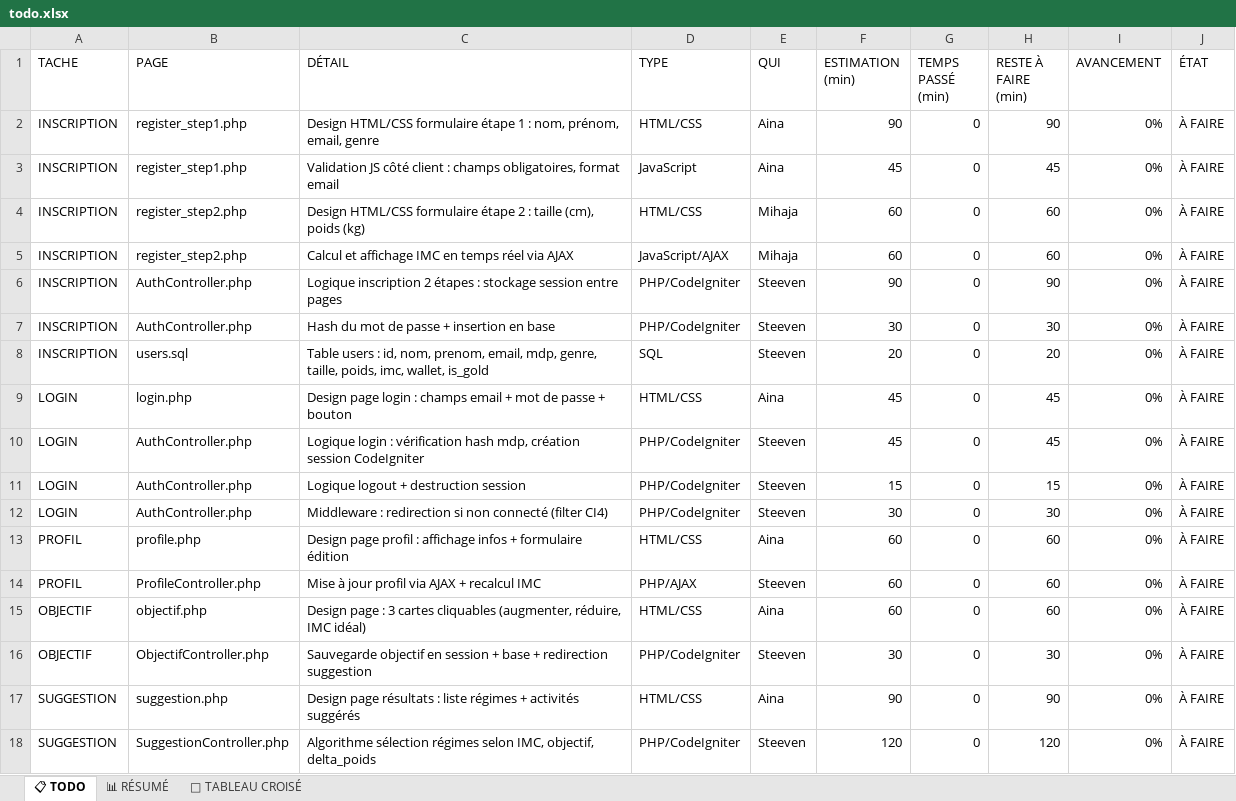
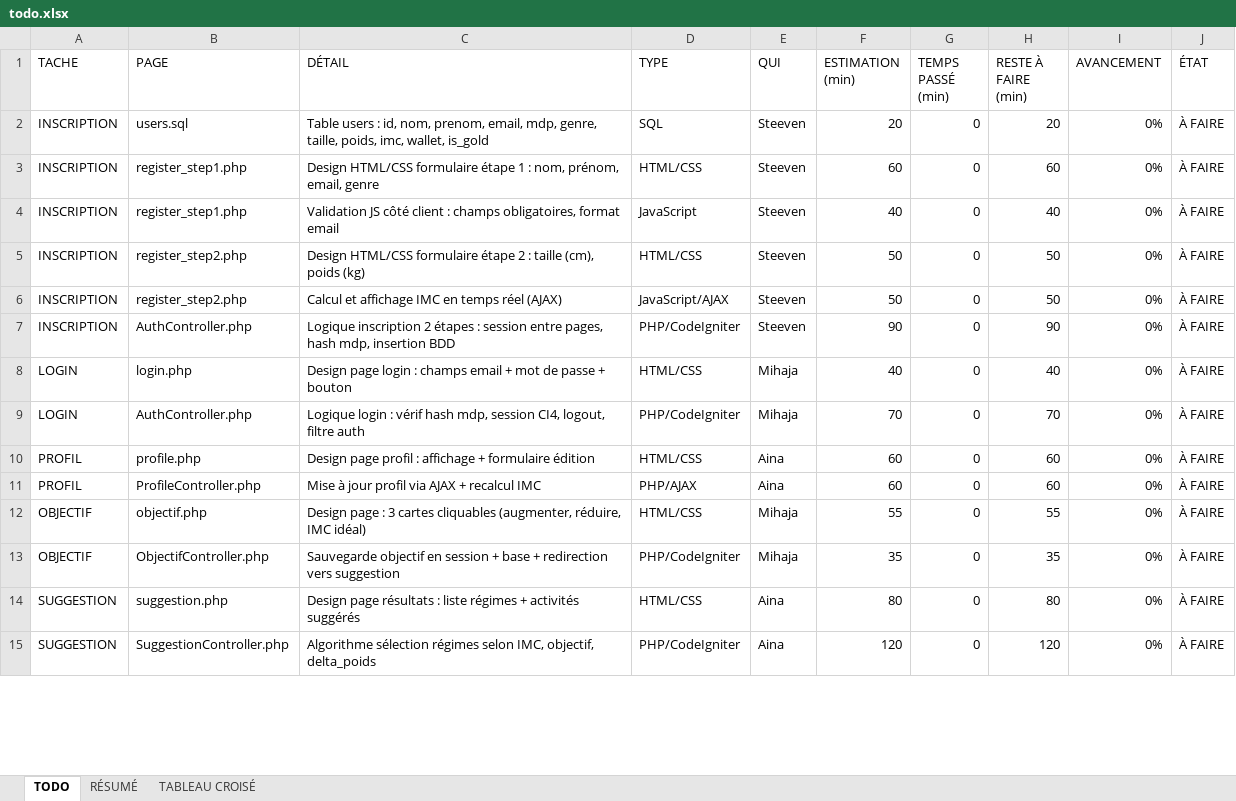
Before and after one commit to 5teeve/BodyMetric, an Excel workbook: todo.xlsx, sheet TODO, drawn as a sheet; only a part is shown; values as stored, in another font and other column widths than the file's, no cell formats; charts and pictures and conditional formats not drawn; removed rows and columns are numbered as before the commit, all else as after; the diff covers the shown part only; the diff names each change by its address in the sheet, - before the commit and + after, or states it on an @@ line.

Commit message:
[fix] correction todo list

```diff
--- a/todo.xlsx (sheet TODO)
+++ b/todo.xlsx (sheet TODO)
-sheet tab: 📋 TODO
+sheet tab: TODO
-sheet tab: 📊 RÉSUMÉ
+sheet tab: RÉSUMÉ
-sheet tab: 🔀 TABLEAU CROISÉ
+sheet tab: TABLEAU CROISÉ
-row 2: INSCRIPTION | register_step1.php | Design HTML/CSS formulaire étape 1 : nom, prénom, email, genre | HTML/CSS | Aina | 90 | 0 | 90 | 0% | À FAIRE
-row 3: INSCRIPTION | register_step1.php | Validation JS côté client : champs obligatoires, format email | JavaScript | Aina | 45 | 0 | 45 | 0% | À FAIRE
-row 4: INSCRIPTION | register_step2.php | Design HTML/CSS formulaire étape 2 : taille (cm), poids (kg) | HTML/CSS | Mihaja | 60 | 0 | 60 | 0% | À FAIRE
-row 5: INSCRIPTION | register_step2.php | Calcul et affichage IMC en temps réel via AJAX | JavaScript/AJAX | Mihaja | 60 | 0 | 60 | 0% | À FAIRE
-row 6: INSCRIPTION | AuthController.php | Logique inscription 2 étapes : stockage session entre pages | PHP/CodeIgniter | Steeven | 90 | 0 | 90 | 0% | À FAIRE
-row 7: INSCRIPTION | AuthController.php | Hash du mot de passe + insertion en base | PHP/CodeIgniter | Steeven | 30 | 0 | 30 | 0% | À FAIRE
+row 3: INSCRIPTION | register_step1.php | Design HTML/CSS formulaire étape 1 : nom, prénom, email, genre | HTML/CSS | Steeven | 60 | 0 | 60 | 0% | À FAIRE
+row 4: INSCRIPTION | register_step1.php | Validation JS côté client : champs obligatoires, format email | JavaScript | Steeven | 40 | 0 | 40 | 0% | À FAIRE
+row 5: INSCRIPTION | register_step2.php | Design HTML/CSS formulaire étape 2 : taille (cm), poids (kg) | HTML/CSS | Steeven | 50 | 0 | 50 | 0% | À FAIRE
+row 6: INSCRIPTION | register_step2.php | Calcul et affichage IMC en temps réel (AJAX) | JavaScript/AJAX | Steeven | 50 | 0 | 50 | 0% | À FAIRE
+row 7: INSCRIPTION | AuthController.php | Logique inscription 2 étapes : session entre pages, hash mdp, insertion BDD | PHP/CodeIgniter | Steeven | 90 | 0 | 90 | 0% | À FAIRE
-E8 (QUI): Aina
+E8 (QUI): Mihaja
-F8 (ESTIMATION (min)): 45
+F8 (ESTIMATION (min)): 40
-H8 (RESTE À FAIRE (min)): 45
+H8 (RESTE À FAIRE (min)): 40
-C9 (DÉTAIL): …login : vérification hash mdp, création session CodeIgniter
+C9 (DÉTAIL): …login : vérif hash mdp, session CI4, logout, filtre auth
-E9 (QUI): Steeven
+E9 (QUI): Mihaja
-F9 (ESTIMATION (min)): 45
+F9 (ESTIMATION (min)): 70
-H9 (RESTE À FAIRE (min)): 45
+H9 (RESTE À FAIRE (min)): 70
-row 11: LOGIN | AuthController.php | Logique logout + destruction session | PHP/CodeIgniter | Steeven | 15 | 0 | 15 | 0% | À FAIRE
-row 12: LOGIN | AuthController.php | Middleware : redirection si non connecté (filter CI4) | PHP/CodeIgniter | Steeven | 30 | 0 | 30 | 0% | À FAIRE
-C10 (DÉTAIL): …: affichage infos + formulaire…
+C10 (DÉTAIL): …: affichage + formulaire…
-E11 (QUI): Steeven
+E11 (QUI): Aina
-E12 (QUI): Aina
+E12 (QUI): Mihaja
-F12 (ESTIMATION (min)): 60
+F12 (ESTIMATION (min)): 55
-H12 (RESTE À FAIRE (min)): 60
+H12 (RESTE À FAIRE (min)): 55
-C13 (DÉTAIL): …+ redirection suggestion
+C13 (DÉTAIL): …+ redirection vers suggestion
-E13 (QUI): Steeven
+E13 (QUI): Mihaja
-F13 (ESTIMATION (min)): 30
+F13 (ESTIMATION (min)): 35
-H13 (RESTE À FAIRE (min)): 30
+H13 (RESTE À FAIRE (min)): 35
-F14 (ESTIMATION (min)): 90
+F14 (ESTIMATION (min)): 80
-H14 (RESTE À FAIRE (min)): 90
+H14 (RESTE À FAIRE (min)): 80
-E15 (QUI): Steeven
+E15 (QUI): Aina
```
Also changed, not shown: 8 added rows, 7 removed rows and 60 edited cells elsewhere in this sheet, sheet RÉSUMÉ, sheet TABLEAU CROISÉ, cell formats, formulas that keep their value, 1 other file.
